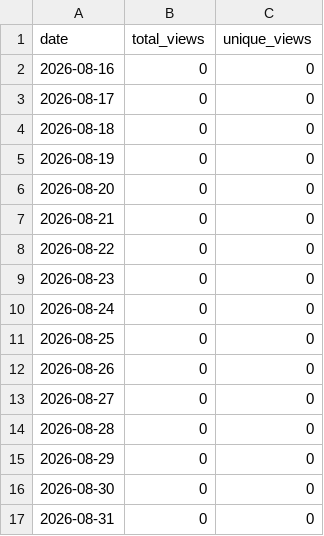
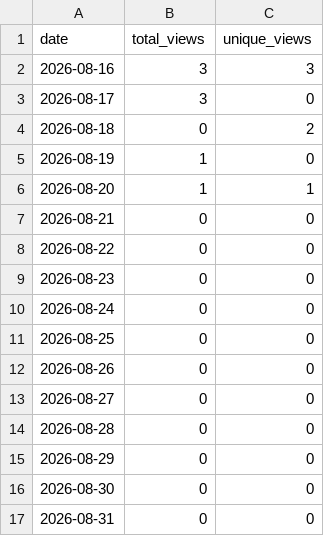
Before and after one commit to Gartcart/gartcart.github.io, a CSV file: traffic/views.csv, drawn as a sheet.

Commit message:
Update views.csv

```diff
--- a/traffic/views.csv
+++ b/traffic/views.csv
@@ -1,7 +1,7 @@
 date,total_views,unique_views
-2026-08-16,0,0
-2026-08-17,0,0
-2026-08-18,0,0
-2026-08-19,0,0
-2026-08-20,0,0
+2026-08-16,3, 3
+2026-08-17,3,0
+2026-08-18,0,2
+2026-08-19,1,0
+2026-08-20,1,1
 2026-08-21,0,0
```
